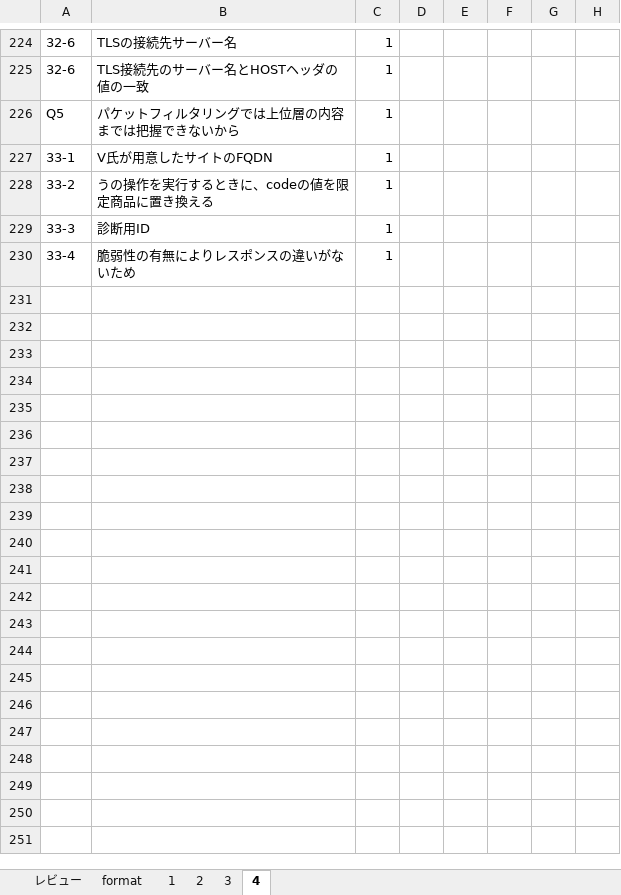
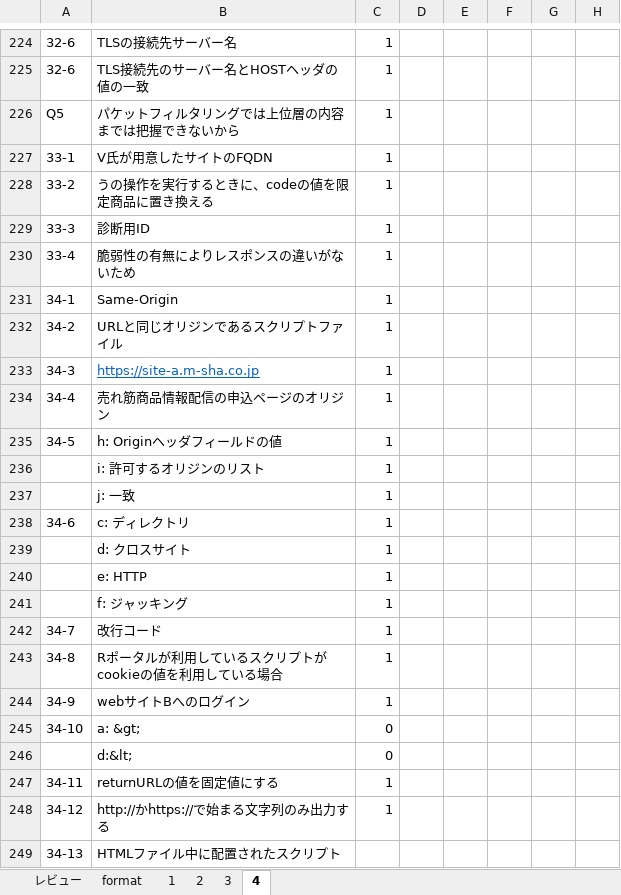
Before and after one commit to Shinichi0713/security_specialist, an Excel workbook: 2025/basic/archive_solves.xlsm, sheet 4, drawn as a sheet; only a part is shown, gaps mark what is left out; values as stored, in another font and other column widths than the file's, no borders; the diff names each change by its address in the sheet, - before the commit and + after, or states it on an @@ line.

Commit message:
up

```diff
--- a/2025/basic/archive_solves.xlsm (sheet 4)
+++ b/2025/basic/archive_solves.xlsm (sheet 4)
+row 231: 34-1 | Same-Origin | 1
+row 232: 34-2 | URLと同じオリジンであるスクリプトファイル | 1
+row 233: 34-3 | https://site-a.m-sha.co.jp | 1
+row 234: 34-4 | 売れ筋商品情報配信の申込ページのオリジン | 1
+row 235: 34-5 | h: Originヘッダフィールドの値 | 1
+row 236:  | i: 許可するオリジンのリスト | 1
+row 237:  | j: 一致 | 1
+row 238: 34-6 | c: ディレクトリ | 1
+row 239:  | d: クロスサイト | 1
+row 240:  | e: HTTP | 1
+row 241:  | f: ジャッキング | 1
+row 242: 34-7 | 改行コード | 1
+row 243: 34-8 | Rポータルが利用しているスクリプトがcookieの値を利用している場合 | 1
+row 244: 34-9 | webサイトBへのログイン | 1
+row 245: 34-10 | a: &gt; | 0
+row 246:  | d:&lt; | 0
+row 247: 34-11 | returnURLの値を固定値にする | 1
+row 248: 34-12 | http://かhttps://で始まる文字列のみ出力する | 1
+row 249: 34-13 | HTMLファイル中に配置されたスクリプト
```
